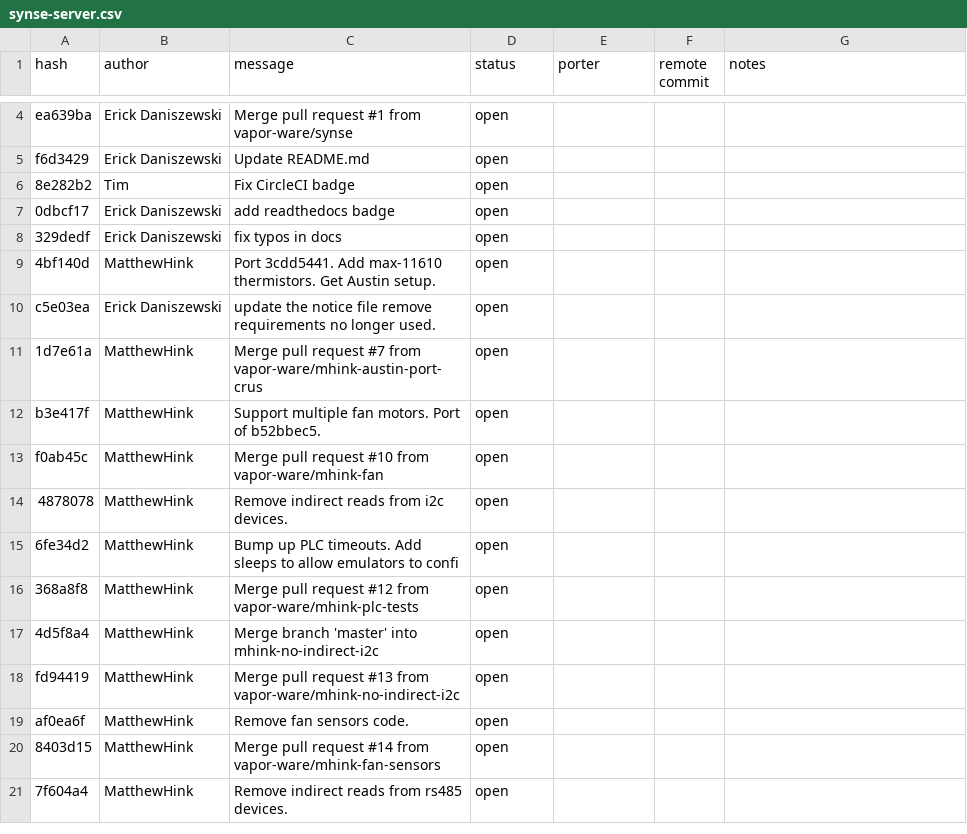
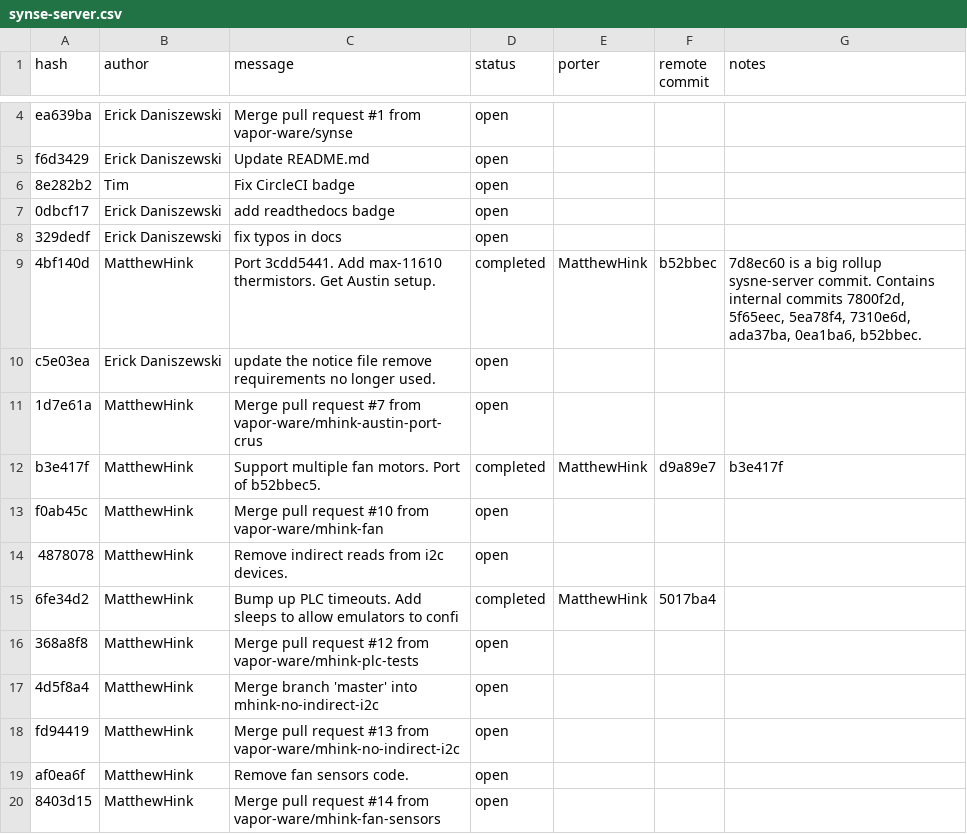
Before and after one commit to vapor-ware/synse-server, a CSV file: tools/synseport/synse-server.csv, drawn as a sheet; only a part is shown, gaps mark what is left out; the shorter side is filled out with more unchanged rows; the diff covers the shown part only.

```diff
--- a/tools/synseport/synse-server.csv
+++ b/tools/synseport/synse-server.csv
@@ -8,9 +8,9 @@ f6d3429,Erick Daniszewski,Update README.md,open,,,
 329dedf,Erick Daniszewski,fix typos in docs,open,,,
-4bf140d,MatthewHink,Port 3cdd5441. Add max-11610 thermistors. Get Austin setup.,open,,,
+4bf140d,MatthewHink,Port 3cdd5441. Add max-11610 thermistors. Get Austin setup.,completed,MatthewHink,b52bbec,"7d8ec60 is a big rollup sysne-server commit. Contains internal commits 7800f2d, 5f65eec, 5ea78f4, 7310e6d, ada37ba, 0ea1ba6, b52bbec."
 c5e03ea,Erick Daniszewski,update the notice file  remove requirements no longer used.,open,,,
 1d7e61a,MatthewHink,Merge pull request #7 from vapor-ware/mhink-austin-port-crus,open,,,
-b3e417f,MatthewHink,Support multiple fan motors. Port of b52bbec5.,open,,,
+b3e417f,MatthewHink,Support multiple fan motors. Port of b52bbec5.,completed,MatthewHink,d9a89e7,b3e417f
 f0ab45c,MatthewHink,Merge pull request #10 from vapor-ware/mhink-fan,open,,,
 4878078,MatthewHink,Remove indirect reads from i2c devices.,open,,,
-6fe34d2,MatthewHink,Bump up PLC timeouts. Add sleeps to allow emulators to confi,open,,,
+6fe34d2,MatthewHink,Bump up PLC timeouts. Add sleeps to allow emulators to confi,completed,MatthewHink,5017ba4,
 368a8f8,MatthewHink,Merge pull request #12 from vapor-ware/mhink-plc-tests,open,,,
```
Also changed, not shown: 47 edited cells elsewhere in this file, tools/synseport/synse-server-internal.csv, 2 other files.
